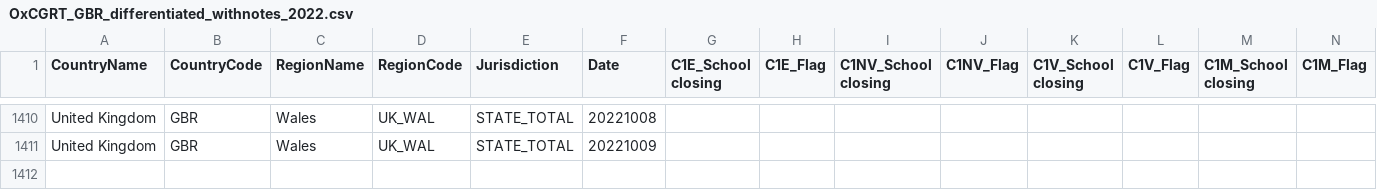
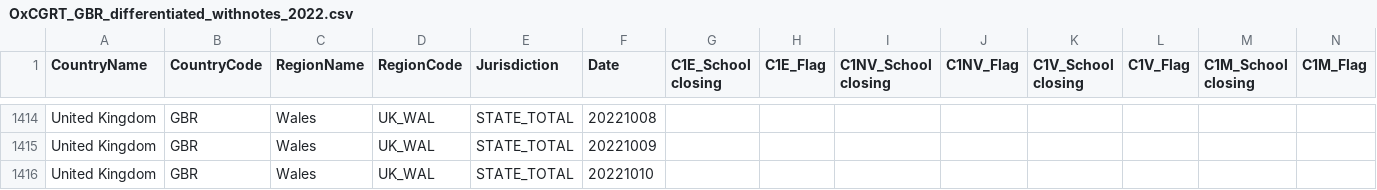
Before and after one commit to bernardoandretti/covid-policy-tracker, a CSV file: data/United Kingdom/OxCGRT_GBR_differentiated_withnotes_2022.csv, drawn as a sheet; only a part is shown, gaps mark what is left out; rows hold the shown columns only; the diff covers the shown part only; the diff names each change by its address in the sheet, - before the commit and + after, or states it on an @@ line.

```diff
--- a/data/United Kingdom/OxCGRT_GBR_differentiated_withnotes_2022.csv
+++ b/data/United Kingdom/OxCGRT_GBR_differentiated_withnotes_2022.csv
+row 1416: United Kingdom | GBR | Wales | UK_WAL | STATE_TOTAL | 20221010
```
Also changed, not shown: 4 added rows and 13 edited cells elsewhere in this file, 5 other files.
